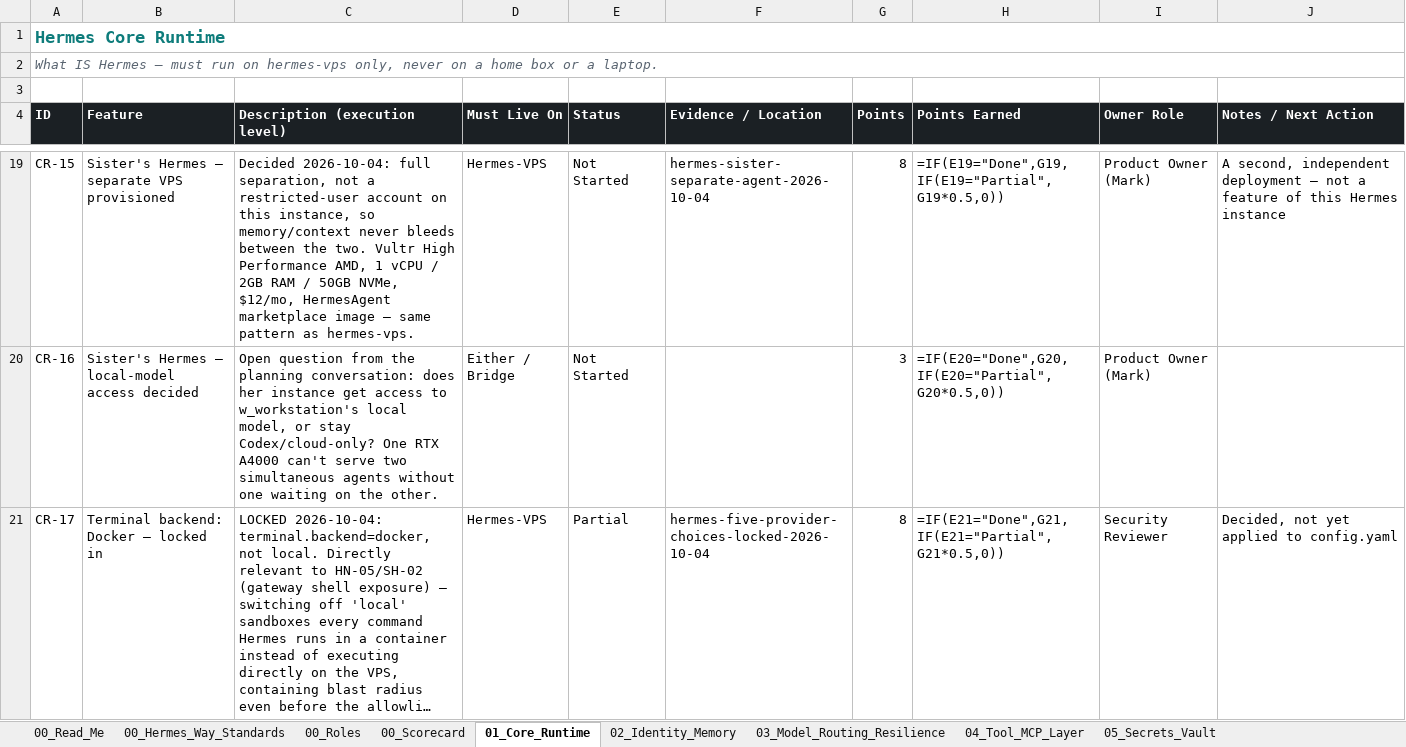
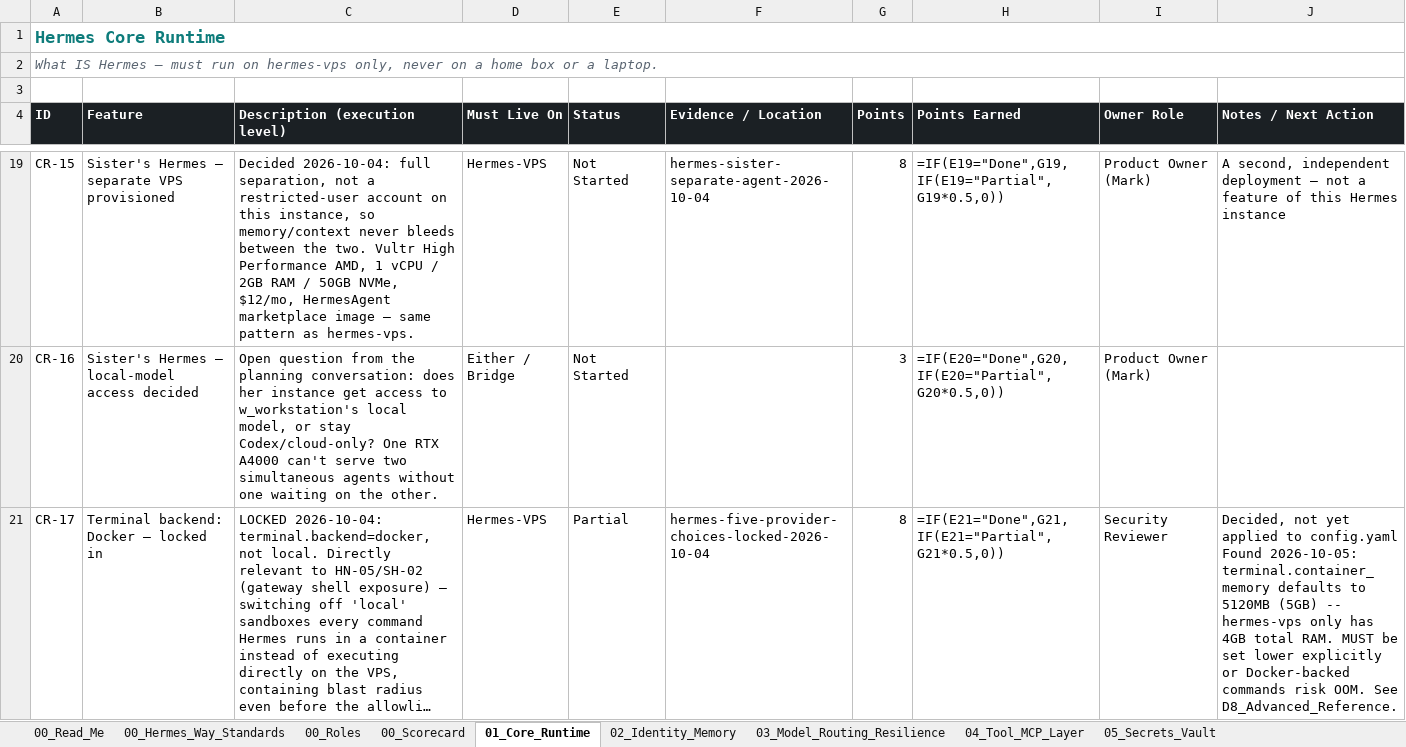
Before and after one commit to markstephenguy-bit/hermes, an Excel workbook: Hermes_Way.xlsx, sheet 01_Core_Runtime, drawn as a sheet; only a part is shown, gaps mark what is left out; long unchanged cells end in …; values as stored, in another font and other column widths than the file's, no borders; formulas without a stored value are shown as written; conditional formats and table styles not drawn; the diff covers the shown part only; the diff names each change by its address in the sheet, - before the commit and + after, or states it on an @@ line.

```diff
--- a/Hermes_Way.xlsx (sheet 01_Core_Runtime)
+++ b/Hermes_Way.xlsx (sheet 01_Core_Runtime)
-J21 (Notes / Next Action): …to config.yaml
+J21 (Notes / Next Action): …to config.yaml Found 2026-10-05: terminal.container_memory defaults to 5120MB (5GB) -- hermes-vps only has 4GB total RAM. MUST be set lower explicitly or Docker-backed commands risk OOM. See D8_Advanced_Reference.
```
Also changed, not shown: 1 added row and 1 edited cell elsewhere in this sheet, sheet 06_Home_Network_Boundary, sheet 00_Read_Me, sheet 08_Interfaces_Access, sheet 07_Local_Inference, sheet 04_Tool_MCP_Layer, sheet 13_Governance_Change_Mgmt, 3 more sheets, other sheet tabs, 1 other file.
